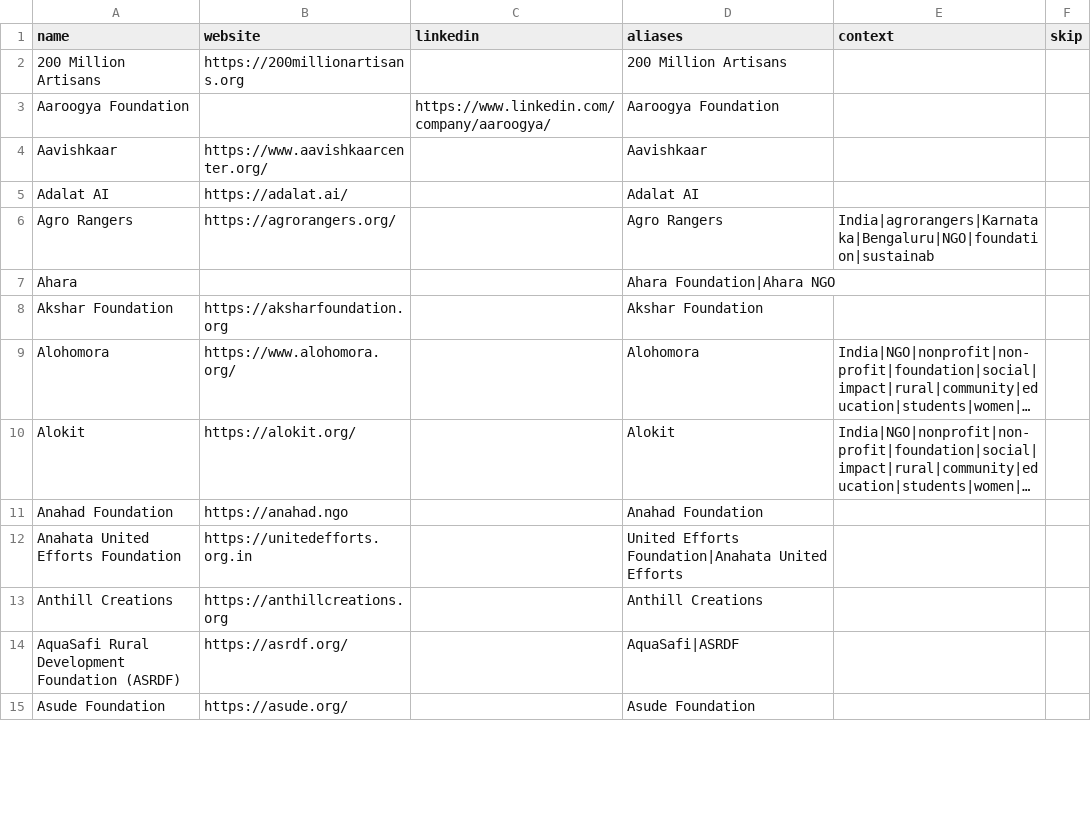
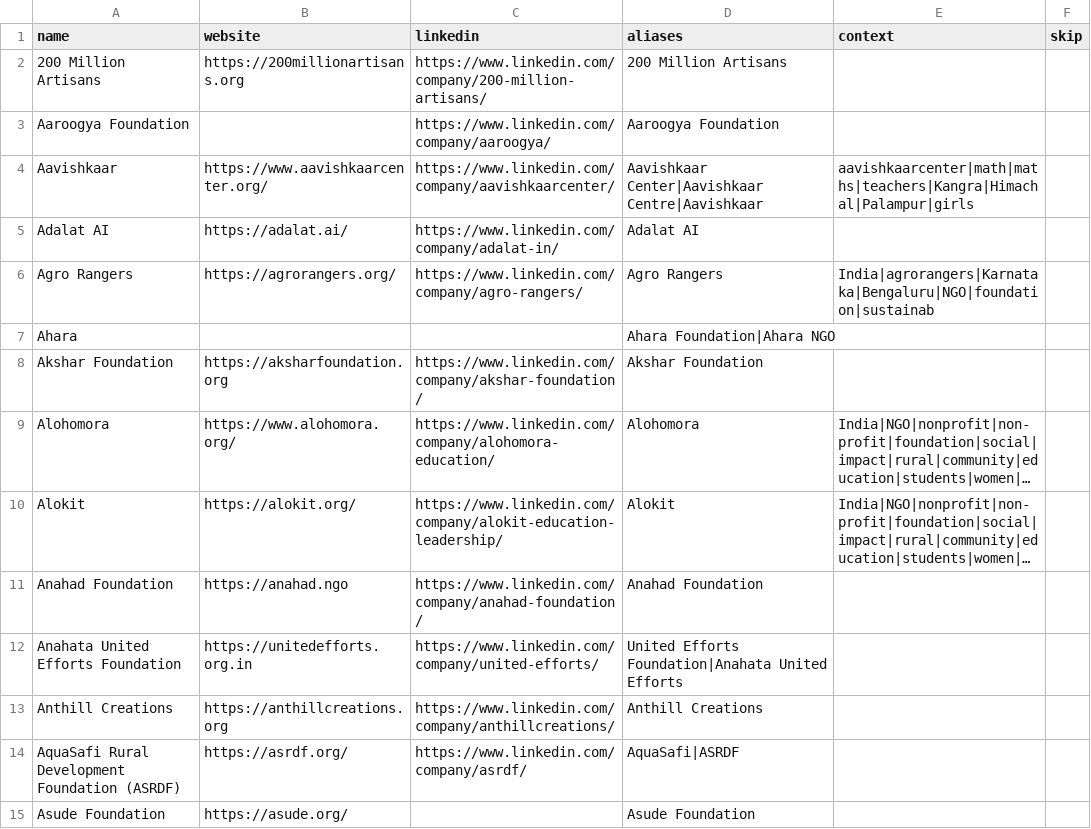
Before and after one commit to socent-git/alumni-feature, a CSV file: data/companies.csv, drawn as a sheet; only a part is shown; long unchanged cells end in …; the diff covers the shown part only; the diff names each change by its address in the sheet, - before the commit and + after, or states it on an @@ line.

```diff
--- a/data/companies.csv
+++ b/data/companies.csv
-C2 (linkedin): (empty)
+C2 (linkedin): https://www.linkedin.com/company/200-million-artisans/
-C4 (linkedin): (empty)
+C4 (linkedin): https://www.linkedin.com/company/aavishkaarcenter/
-D4 (aliases): Aavishkaar
+D4 (aliases): Aavishkaar Center|Aavishkaar Centre|Aavishkaar
-E4 (context): (empty)
+E4 (context): aavishkaarcenter|math|maths|teachers|Kangra|Himachal|Palampur|girls
-C5 (linkedin): (empty)
+C5 (linkedin): https://www.linkedin.com/company/adalat-in/
-C6 (linkedin): (empty)
+C6 (linkedin): https://www.linkedin.com/company/agro-rangers/
-C8 (linkedin): (empty)
+C8 (linkedin): https://www.linkedin.com/company/akshar-foundation/
-C9 (linkedin): (empty)
+C9 (linkedin): https://www.linkedin.com/company/alohomora-education/
-C10 (linkedin): (empty)
+C10 (linkedin): https://www.linkedin.com/company/alokit-education-leadership/
-C11 (linkedin): (empty)
+C11 (linkedin): https://www.linkedin.com/company/anahad-foundation/
-C12 (linkedin): (empty)
+C12 (linkedin): https://www.linkedin.com/company/united-efforts/
-C13 (linkedin): (empty)
+C13 (linkedin): https://www.linkedin.com/company/anthillcreations/
-C14 (linkedin): (empty)
+C14 (linkedin): https://www.linkedin.com/company/asrdf/
```
Also changed, not shown: 109 edited cells elsewhere in this file, 3 other files.
